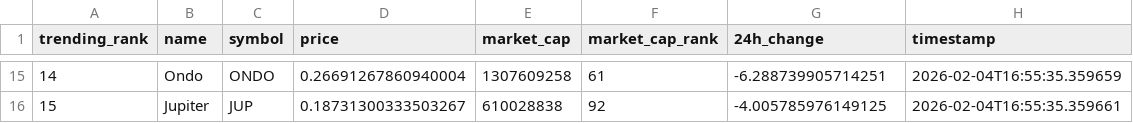
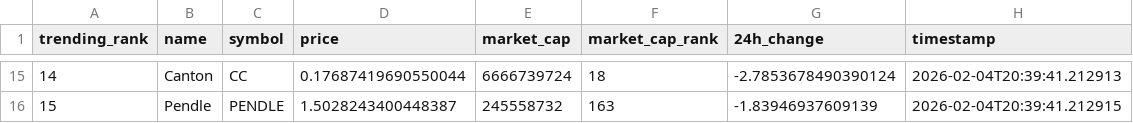
Before and after one commit to DKowarsch/crypto-trends-tracker, a CSV file: crypto_data.csv, drawn as a sheet; only a part is shown, gaps mark what is left out; the diff covers the shown part only.

```diff
--- a/crypto_data.csv
+++ b/crypto_data.csv
@@ -15,2 +15,2 @@ trending_rank,name,symbol,price,market_cap,market_cap_rank,24h_change,timestamp
-14,Ondo,ONDO,0.26691267860940004,1307609258,61,-6.288739905714251,2026-02-04T16:55:35.359659
-15,Jupiter,JUP,0.18731300333503267,610028838,92,-4.005785976149125,2026-02-04T16:55:35.359661
+14,Canton,CC,0.17687419690550044,6666739724,18,-2.7853678490390124,2026-02-04T20:39:41.212913
+15,Pendle,PENDLE,1.5028243400448387,245558732,163,-1.83946937609139,2026-02-04T20:39:41.212915
```
Also changed, not shown: 88 edited cells elsewhere in this file, 1 other file.
